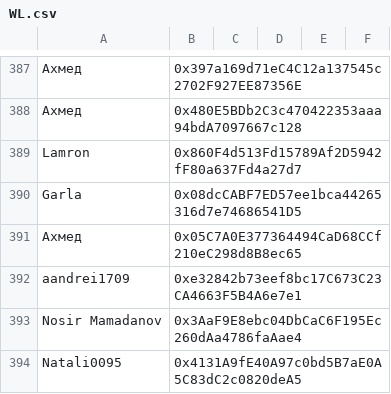
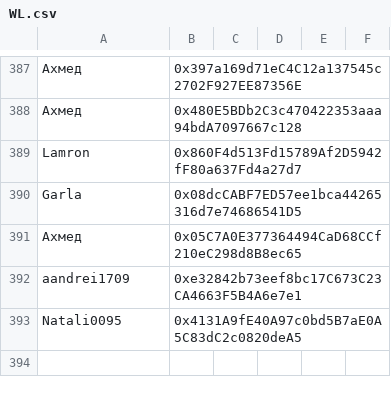
Before and after one commit to Alexsvet999/dogemigos, a CSV file: src/dogemigos/dat/other/WL.csv, drawn as a sheet; only a part is shown, gaps mark what is left out.

```diff
--- a/src/dogemigos/dat/other/WL.csv
+++ b/src/dogemigos/dat/other/WL.csv
@@ -392,3 +392,2 @@ Garla;0x08dcCABF7ED57ee1bca44265316d7e74686541D5
 aandrei1709;0xe32842b73eef8bc17C673C23CA4663F5B4A6e7e1
-Nosir Mamadanov;0x3AaF9E8ebc04DbCaC6F195Ec260dAa4786faAae4
 Natali0095;0x4131A9fE40A97c0bd5B7aE0A5C83dC2c0820deA5
```
Also changed, not shown: 1 other file.
